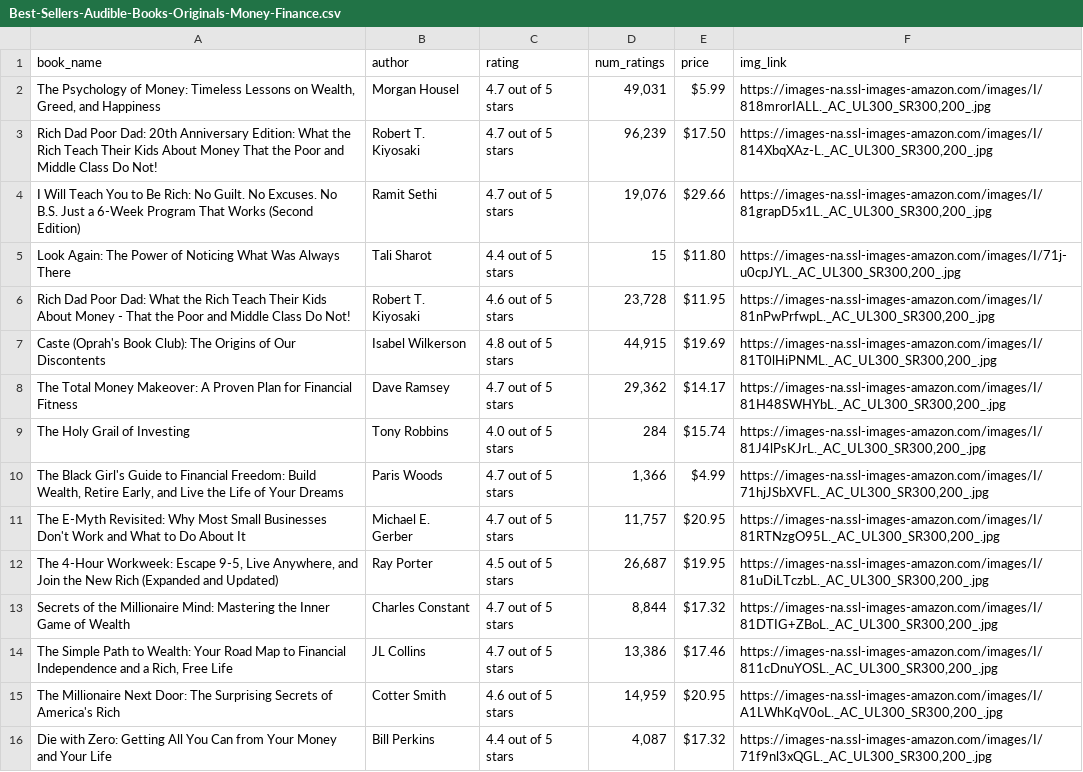
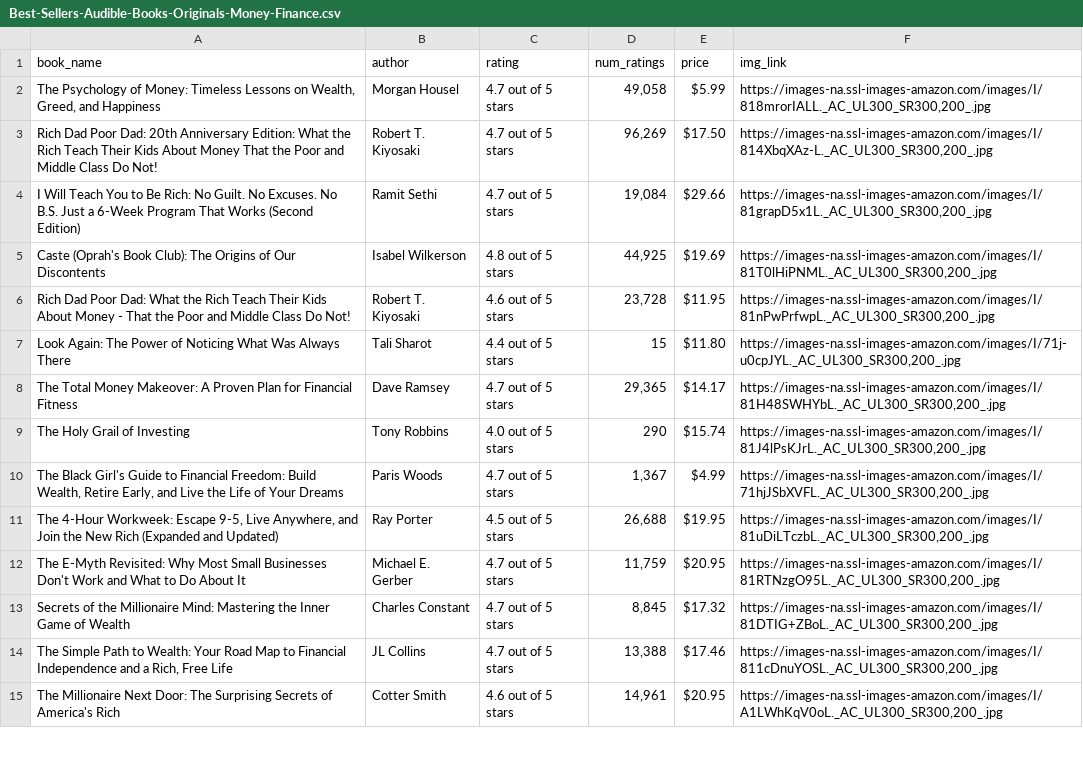
Before and after one commit to arnab125/scrap_test, a CSV file: Best-Sellers-Audible-Books-Originals-Money-Finance.csv, drawn as a sheet; only a part is shown; removed rows and columns are numbered as before the commit, all else as after; the diff covers the shown part only; the diff names each change by its address in the sheet, - before the commit and + after, or states it on an @@ line.

```diff
--- a/Best-Sellers-Audible-Books-Originals-Money-Finance.csv
+++ b/Best-Sellers-Audible-Books-Originals-Money-Finance.csv
-D2 (num_ratings): 49,031
+D2 (num_ratings): 49,058
-D3 (num_ratings): 96,239
+D3 (num_ratings): 96,269
-D4 (num_ratings): 19,076
+D4 (num_ratings): 19,084
+row 5: Caste (Oprah's Book Club): The Origins of Our Discontents | Isabel Wilkerson | 4.8 out of 5 stars | 44,925 | $19.69 | https://images-na.ssl-images-amazon.com/images/I/81T0lHiPNML._AC_UL300_SR300,200_.jpg
-row 7: Caste (Oprah's Book Club): The Origins of Our Discontents | Isabel Wilkerson | 4.8 out of 5 stars | 44,915 | $19.69 | https://images-na.ssl-images-amazon.com/images/I/81T0lHiPNML._AC_UL300_SR300,200_.jpg
-D8 (num_ratings): 29,362
+D8 (num_ratings): 29,365
-D9 (num_ratings): 284
+D9 (num_ratings): 290
-D10 (num_ratings): 1,366
+D10 (num_ratings): 1,367
-row 11: The E-Myth Revisited: Why Most Small Businesses Don't Work and What to Do About It | Michael E. Gerber | 4.7 out of 5 stars | 11,757 | $20.95 | https://images-na.ssl-images-amazon.com/images/I/81RTNzgO95L._AC_UL300_SR300,200_.jpg
-D11 (num_ratings): 26,687
+D11 (num_ratings): 26,688
+row 12: The E-Myth Revisited: Why Most Small Businesses Don't Work and What to Do About It | Michael E. Gerber | 4.7 out of 5 stars | 11,759 | $20.95 | https://images-na.ssl-images-amazon.com/images/I/81RTNzgO95L._AC_UL300_SR300,200_.jpg
-D13 (num_ratings): 8,844
+D13 (num_ratings): 8,845
-D14 (num_ratings): 13,386
+D14 (num_ratings): 13,388
-D15 (num_ratings): 14,959
+D15 (num_ratings): 14,961
-row 16: Die with Zero: Getting All You Can from Your Money and Your Life | Bill Perkins | 4.4 out of 5 stars | 4,087 | $17.32 | https://images-na.ssl-images-amazon.com/images/I/71f9nl3xQGL._AC_UL300_SR300,200_.jpg
```
Also changed, not shown: 6 added rows, 5 removed rows, 2 moved rows and 5 edited cells elsewhere in this file, Best-Sellers-Audible-Books-Originals-Arts-Entertainment.csv, Best-Sellers-Audible-Books-Originals-Business-Careers.csv, 5 other files.
